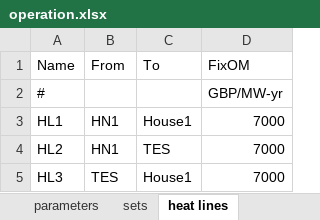
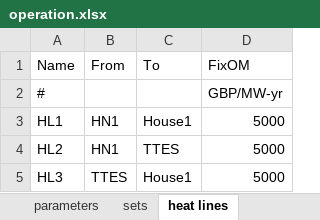
Before and after one commit to axeleichelmann/Year5-MMath-Diss, an Excel workbook: Greenfield Model copy/OREIA3_2017/data/operation.xlsx, sheet heat lines, drawn as a sheet; values as stored, in another font and other column widths than the file's, no borders; the diff names each change by its address in the sheet, - before the commit and + after, or states it on an @@ line.

```diff
--- a/Greenfield Model copy/OREIA3_2017/data/operation.xlsx (sheet heat lines)
+++ b/Greenfield Model copy/OREIA3_2017/data/operation.xlsx (sheet heat lines)
-D3:D5 (FixOM): 7000
+D3:D5 (FixOM): 5000
-C4 (To): TES
+C4 (To): TTES
-B5 (From): TES
+B5 (From): TTES
```
Also changed, not shown: sheet generators, sheet parameters, Greenfield Model copy/OREIA3_2017/data/investment.xlsx, Greenfield Model copy/OREIA3_2017/data/link.xlsx, 37 other files.
